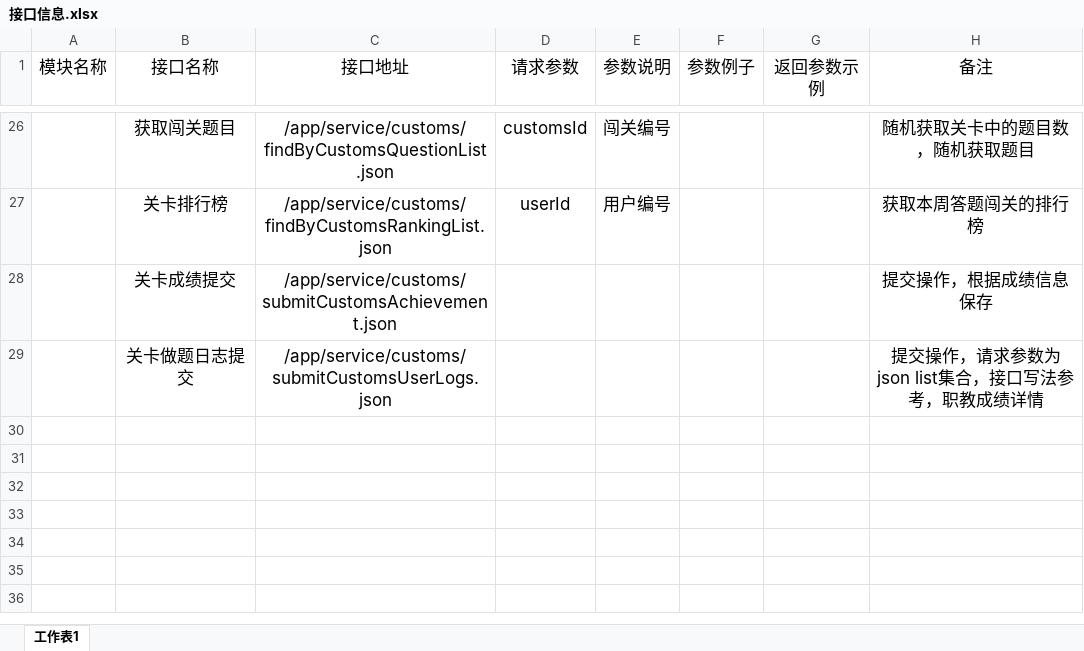
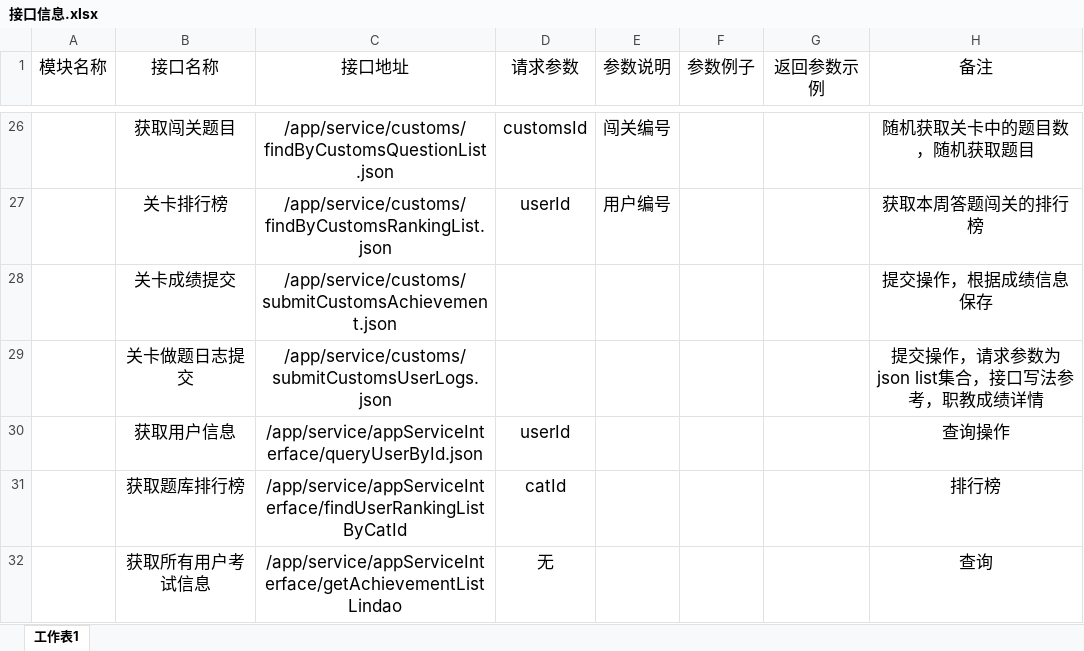
Before and after one commit to zzg19901210/hstl, an Excel workbook: api/接口信息.xlsx, sheet 工作表1, drawn as a sheet; only a part is shown, gaps mark what is left out; values as stored, in another font and other column widths than the file's, no borders; the diff names each change by its address in the sheet, - before the commit and + after, or states it on an @@ line.

```diff
--- a/api/接口信息.xlsx (sheet 工作表1)
+++ b/api/接口信息.xlsx (sheet 工作表1)
+row 30:  | 获取用户信息 | /app/service/appServiceInterface/queryUserById.json | userId |  |  |  | 查询操作
+row 31:  | 获取题库排行榜 | /app/service/appServiceInterface/findUserRankingListByCatId | catId |  |  |  | 排行榜
+row 32:  | 获取所有用户考试信息 | /app/service/appServiceInterface/getAchievementListLindao | 无 |  |  |  | 查询
```
Also changed, not shown: 8 other files.
